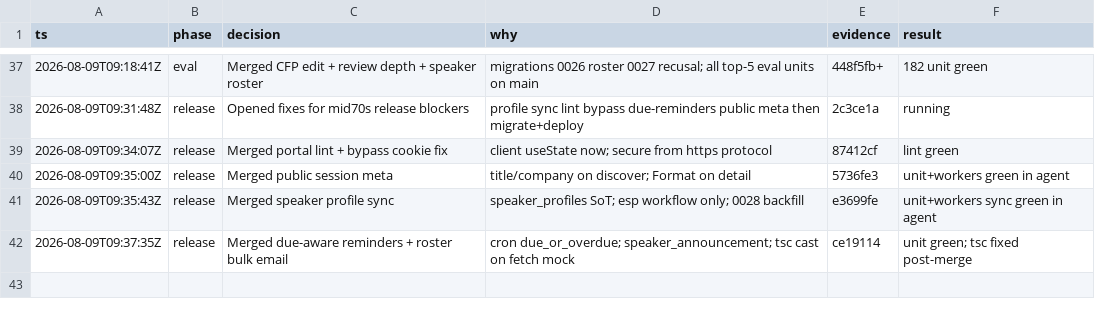
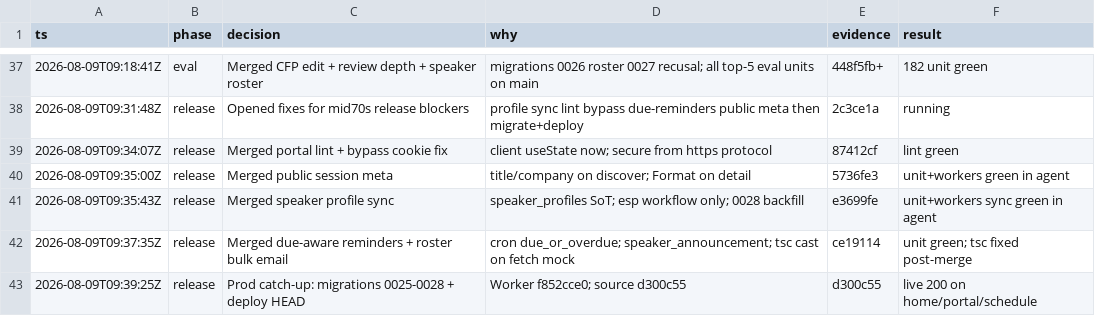
Before and after one commit to agrimsingh/conference-engine, a TSV file: .audit/roadmap-build.tsv, drawn as a sheet; only a part is shown, gaps mark what is left out.

Commit message:
Log prod migrate 0025-0028 and deploy f852cce0

```diff
--- a/.audit/roadmap-build.tsv
+++ b/.audit/roadmap-build.tsv
@@ -42 +42,2 @@ ts	phase	decision	why	evidence	result
 2026-08-09T09:37:35Z	release	Merged due-aware reminders + roster bulk email	cron due_or_overdue; speaker_announcement; tsc cast on fetch mock	ce19114	unit green; tsc fixed post-merge
+2026-08-09T09:39:25Z	release	Prod catch-up: migrations 0025-0028 + deploy HEAD	Worker f852cce0; source d300c55	d300c55	live 200 on home/portal/schedule
```
